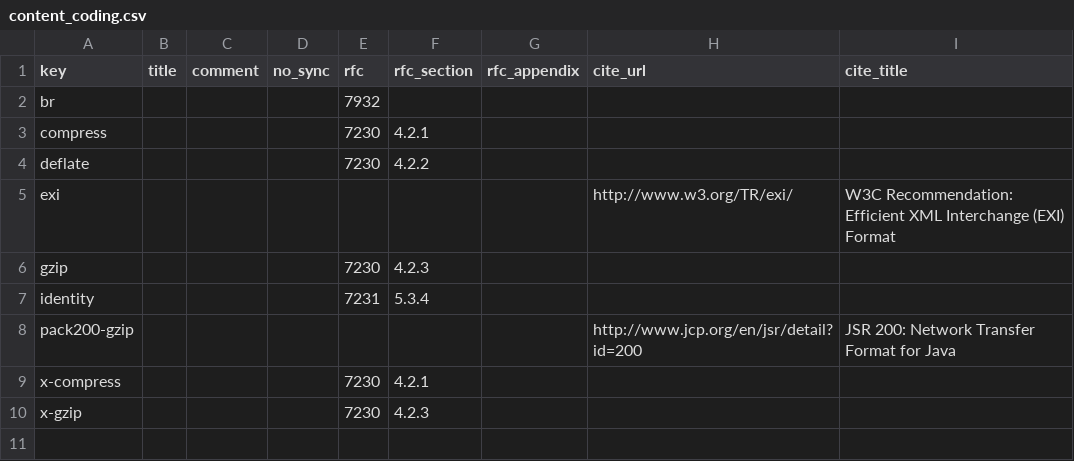
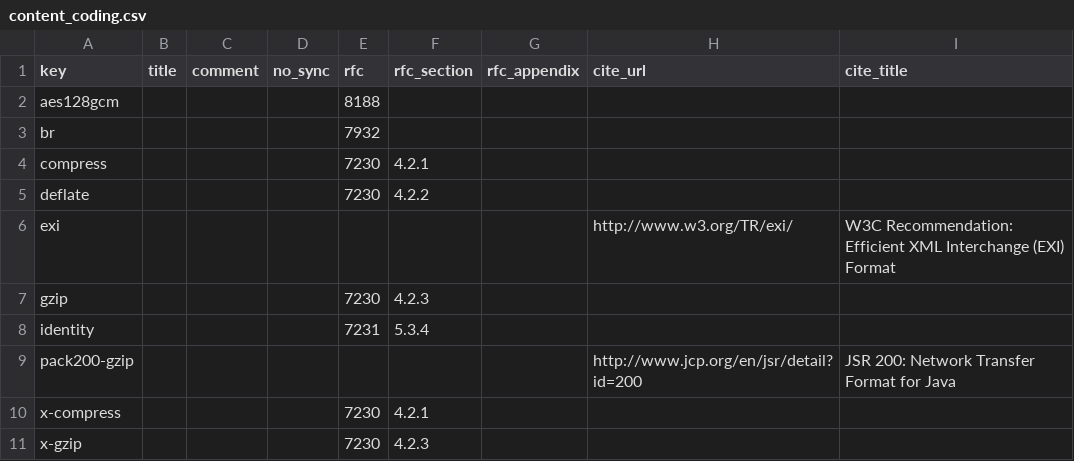
Before and after one commit to vfaronov/httpolice, a CSV file: httpolice/known/content_coding.csv, drawn as a sheet; the diff names each change by its address in the sheet, - before the commit and + after, or states it on an @@ line.

```diff
--- a/httpolice/known/content_coding.csv
+++ b/httpolice/known/content_coding.csv
+row 2: aes128gcm |  |  |  | 8188
```
Also changed, not shown: httpolice/known/auth_scheme.csv, httpolice/known/header.csv, 3 other files.
